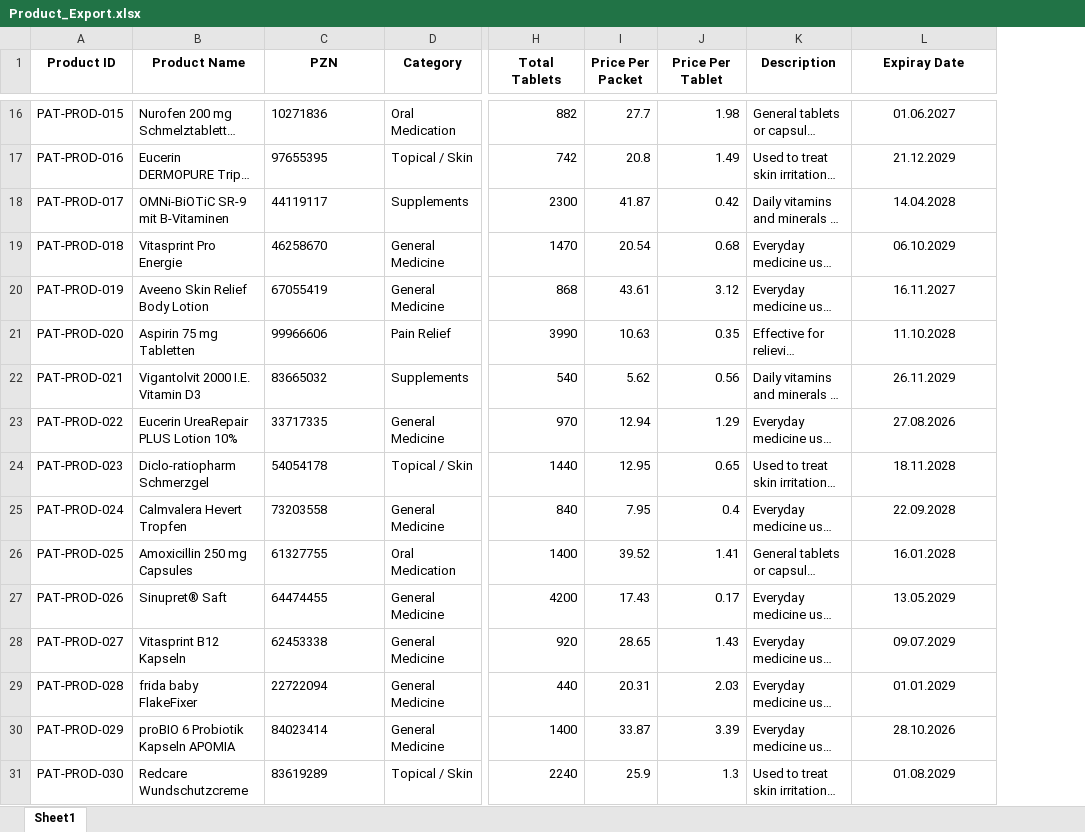
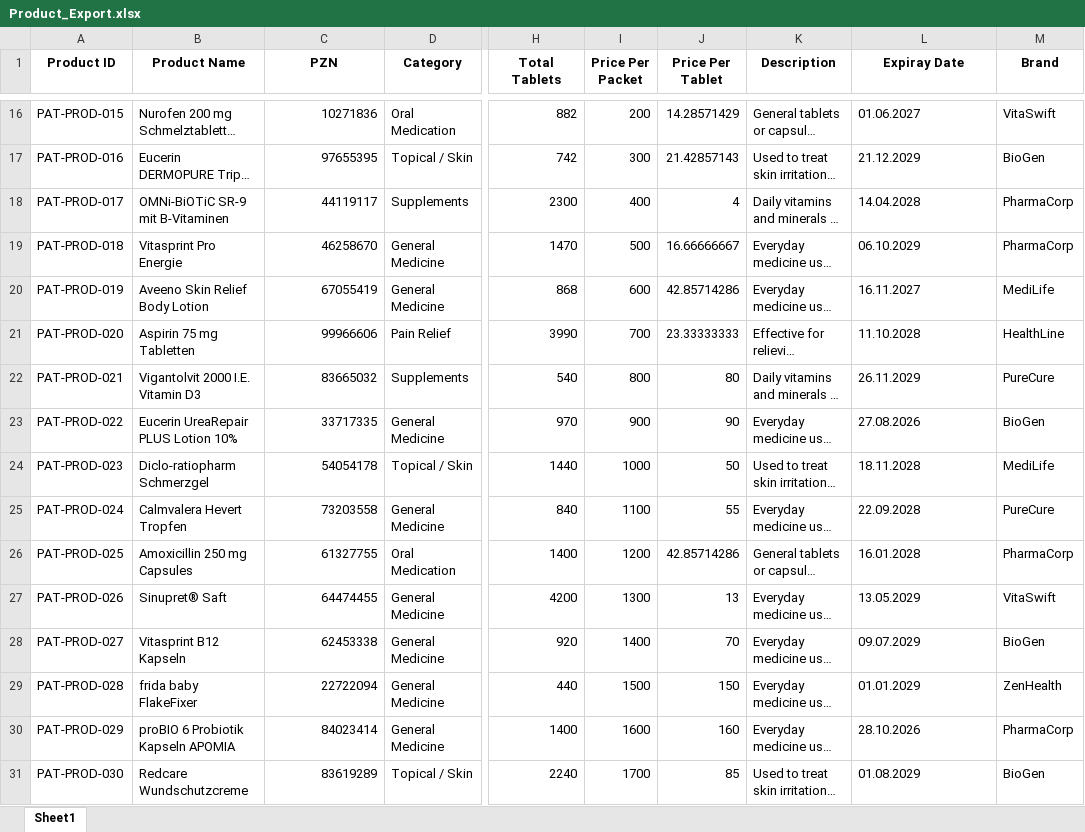
Before and after one commit to A-zanke/Hackfusion3, an Excel workbook: ai-agent/Product_Export.xlsx, sheet Sheet1, drawn as a sheet; only a part is shown, gaps mark what is left out; long unchanged cells end in …; values as stored, in another font and other column widths than the file's, no borders; the diff covers the shown part only; the diff names each change by its address in the sheet, - before the commit and + after, or states it on an @@ line.

```diff
--- a/ai-agent/Product_Export.xlsx (sheet Sheet1)
+++ b/ai-agent/Product_Export.xlsx (sheet Sheet1)
+column M (Brand), rows 16-31: VitaSwift | BioGen | PharmaCorp | PharmaCorp | MediLife | HealthLine | PureCure | BioGen | MediLife | PureCure | PharmaCorp | VitaSwift | BioGen | ZenHealth | PharmaCorp | BioGen
-C16:C31 alignment: left
+C16:C31 alignment: right
-I16 (Price Per Packet): 27.7
+I16 (Price Per Packet): 200
-J16 (Price Per Tablet): 1.98
+J16 (Price Per Tablet): 14.28571429
-L16:L31 alignment: center
+L16:L31 alignment: left
-I17 (Price Per Packet): 20.8
+I17 (Price Per Packet): 300
-J17 (Price Per Tablet): 1.49
+J17 (Price Per Tablet): 21.42857143
-I18 (Price Per Packet): 41.87
+I18 (Price Per Packet): 400
-J18 (Price Per Tablet): 0.42
+J18 (Price Per Tablet): 4
-I19 (Price Per Packet): 20.54
+I19 (Price Per Packet): 500
-J19 (Price Per Tablet): 0.68
+J19 (Price Per Tablet): 16.66666667
-I20 (Price Per Packet): 43.61
+I20 (Price Per Packet): 600
-J20 (Price Per Tablet): 3.12
+J20 (Price Per Tablet): 42.85714286
-I21 (Price Per Packet): 10.63
+I21 (Price Per Packet): 700
-J21 (Price Per Tablet): 0.35
+J21 (Price Per Tablet): 23.33333333
-I22 (Price Per Packet): 5.62
+I22 (Price Per Packet): 800
-J22 (Price Per Tablet): 0.56
+J22 (Price Per Tablet): 80
-I23 (Price Per Packet): 12.94
+I23 (Price Per Packet): 900
-J23 (Price Per Tablet): 1.29
+J23 (Price Per Tablet): 90
-I24 (Price Per Packet): 12.95
+I24 (Price Per Packet): 1000
-J24 (Price Per Tablet): 0.65
+J24 (Price Per Tablet): 50
-I25 (Price Per Packet): 7.95
+I25 (Price Per Packet): 1100
-J25 (Price Per Tablet): 0.4
+J25 (Price Per Tablet): 55
-I26 (Price Per Packet): 39.52
+I26 (Price Per Packet): 1200
-J26 (Price Per Tablet): 1.41
+J26 (Price Per Tablet): 42.85714286
-I27 (Price Per Packet): 17.43
+I27 (Price Per Packet): 1300
-J27 (Price Per Tablet): 0.17
+J27 (Price Per Tablet): 13
-I28 (Price Per Packet): 28.65
+I28 (Price Per Packet): 1400
-J28 (Price Per Tablet): 1.43
+J28 (Price Per Tablet): 70
-I29 (Price Per Packet): 20.31
+I29 (Price Per Packet): 1500
-J29 (Price Per Tablet): 2.03
+J29 (Price Per Tablet): 150
-I30 (Price Per Packet): 33.87
+I30 (Price Per Packet): 1600
-J30 (Price Per Tablet): 3.39
+J30 (Price Per Tablet): 160
-I31 (Price Per Packet): 25.9
+I31 (Price Per Packet): 1700
-J31 (Price Per Tablet): 1.3
+J31 (Price Per Tablet): 85
```
Also changed, not shown: 354 edited cells and cell formats elsewhere in this sheet, 27 other files.
